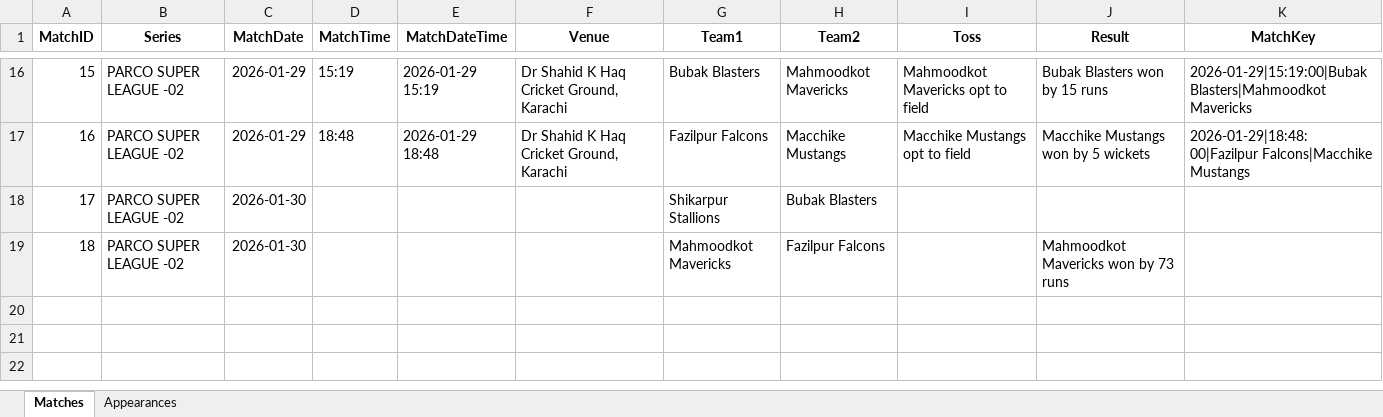
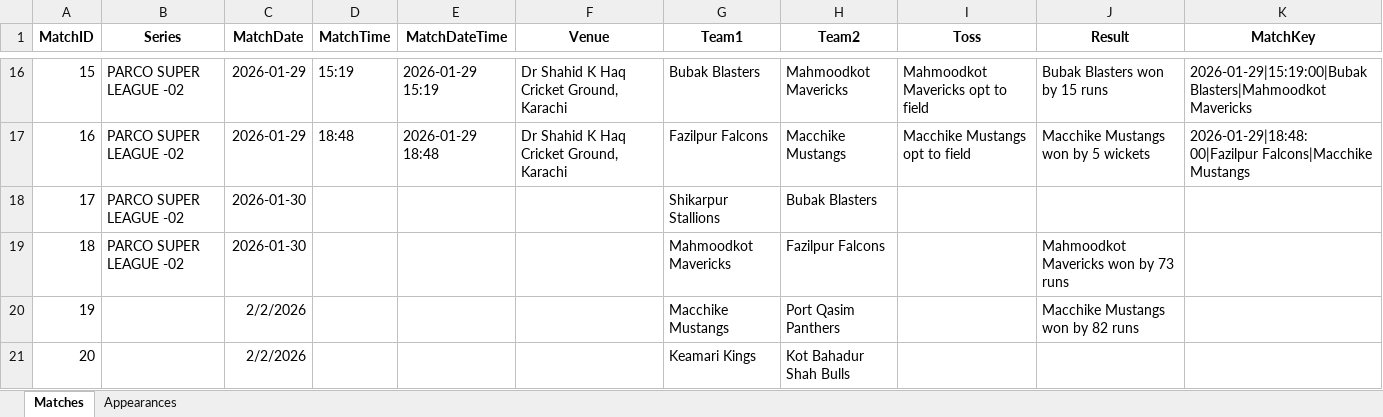
Before and after one commit to mzh1994/PSL-2.0, an Excel workbook: PSL02_Compliance_Log.xlsx, sheet Matches, drawn as a sheet; only a part is shown, gaps mark what is left out; values as stored, in another font and other column widths than the file's, no borders; the diff names each change by its address in the sheet, - before the commit and + after, or states it on an @@ line.

```diff
--- a/PSL02_Compliance_Log.xlsx (sheet Matches)
+++ b/PSL02_Compliance_Log.xlsx (sheet Matches)
+row 20: 19 |  | 2/2/2026 |  |  |  | Macchike Mustangs | Port Qasim Panthers |  | Macchike Mustangs won by 82 runs
+row 21: 20 |  | 2/2/2026 |  |  |  | Keamari Kings | Kot Bahadur Shah Bulls
```
Also changed, not shown: sheet Appearances.
